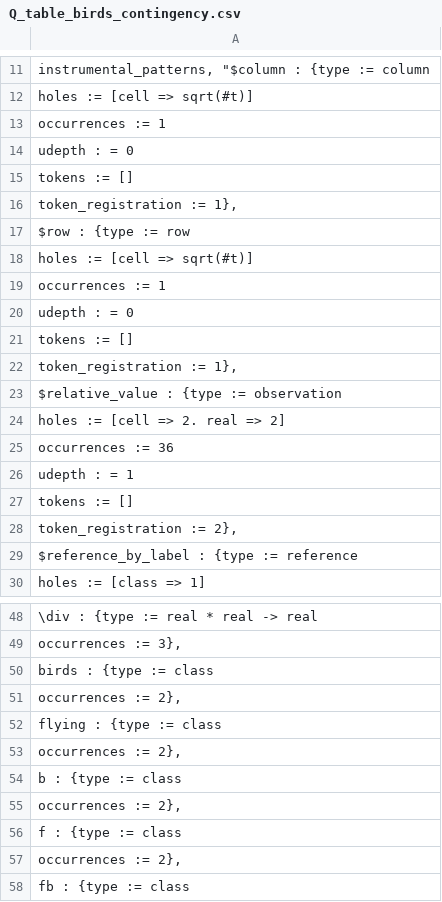
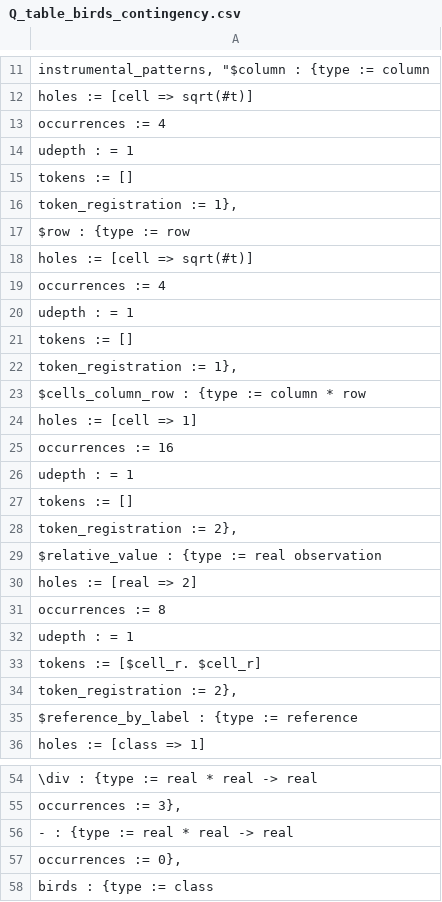
Before and after one commit to rep2rep/robin, a CSV file: tables/Q_table_birds_contingency.csv, drawn as a sheet; only a part is shown, gaps mark what is left out; the shorter side is filled out with more unchanged rows; the diff covers the shown part only; the diff names each change by its address in the sheet, - before the commit and + after, or states it on an @@ line.

Commit message:
table update

```diff
--- a/tables/Q_table_birds_contingency.csv
+++ b/tables/Q_table_birds_contingency.csv
-A13: occurrences := 1
+A13: occurrences := 4
-A14: udepth : = 0
+A14: udepth : = 1
-A19: occurrences := 1
+A19: occurrences := 4
-A20: udepth : = 0
+A20: udepth : = 1
-A23: $relative_value : {type := observation
+A23: $cells_column_row : {type := column * row
-A24: holes := [cell => 2. real => 2]
+A24: holes := [cell => 1]
-A25: occurrences := 36
+A25: occurrences := 16
+row 28: token_registration := 2},
+row 29: $relative_value : {type := real observation
+row 30: holes := [real => 2]
+row 31: occurrences := 8
+row 32: udepth : = 1
+row 33: tokens := [$cell_r. $cell_r]
+row 56: - : {type := real * real -> real
+row 57: occurrences := 0},
```
Also changed, not shown: 1 edited cell elsewhere in this file, tables/Q_table_birds_bayes.csv, tables/Q_table_birds_euler.csv, 2 other files.
